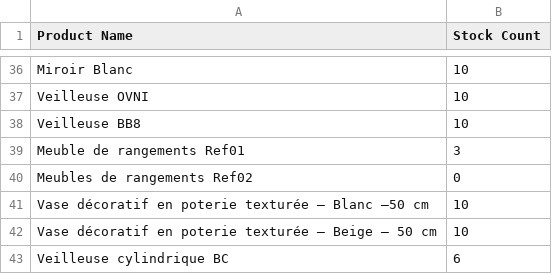
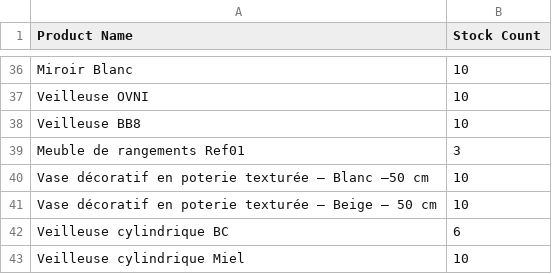
Before and after one commit to soumdeco713-hue/soumdeco, a CSV file: public/data/stock.csv, drawn as a sheet; only a part is shown, gaps mark what is left out; the shorter side is filled out with more unchanged rows; the diff names each change by its address in the sheet, - before the commit and + after, or states it on an @@ line.

```diff
--- a/public/data/stock.csv
+++ b/public/data/stock.csv
-row 40: Meubles de rangements Ref02 | 0
```
Also changed, not shown: 4 other files.
